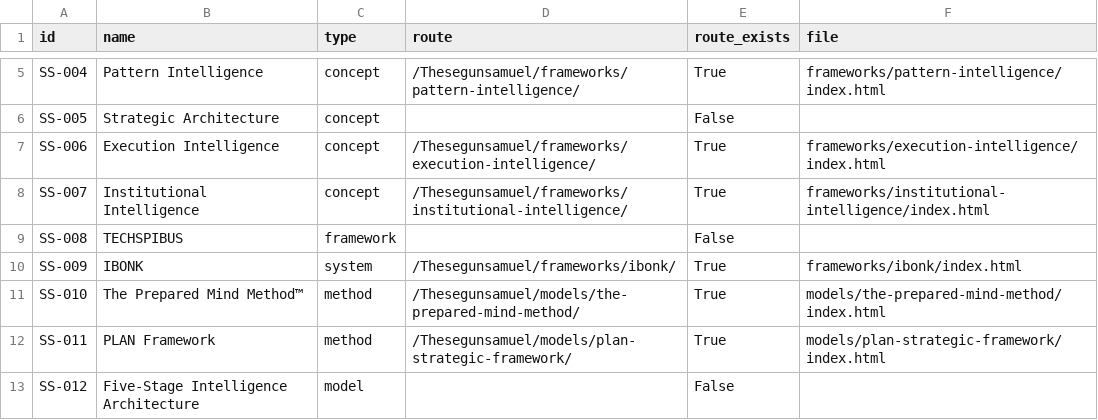
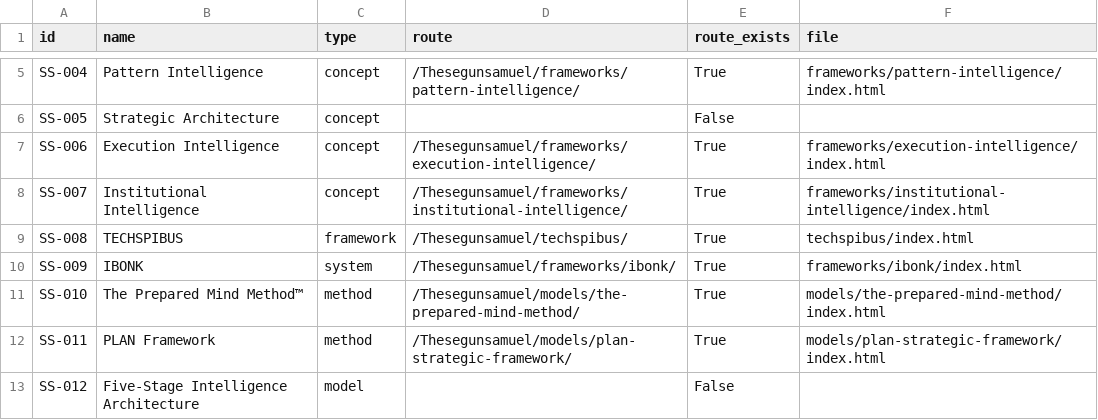
Before and after one commit to GreaterHeight/Thesegunsamuel, a CSV file: knowledge/data/knowledge-route-audit.csv, drawn as a sheet; only a part is shown, gaps mark what is left out.

```diff
--- a/knowledge/data/knowledge-route-audit.csv
+++ b/knowledge/data/knowledge-route-audit.csv
@@ -8,3 +8,3 @@ SS-006,Execution Intelligence,concept,/Thesegunsamuel/frameworks/execution-intel
 SS-007,Institutional Intelligence,concept,/Thesegunsamuel/frameworks/institutional-intelligence/,True,frameworks/institutional-intelligence/index.html
-SS-008,TECHSPIBUS,framework,,False,
+SS-008,TECHSPIBUS,framework,/Thesegunsamuel/techspibus/,True,techspibus/index.html
 SS-009,IBONK,system,/Thesegunsamuel/frameworks/ibonk/,True,frameworks/ibonk/index.html
```
Also changed, not shown: 34 other files.
